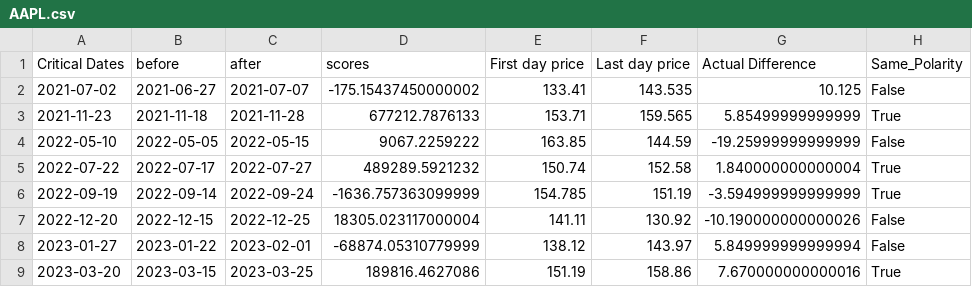
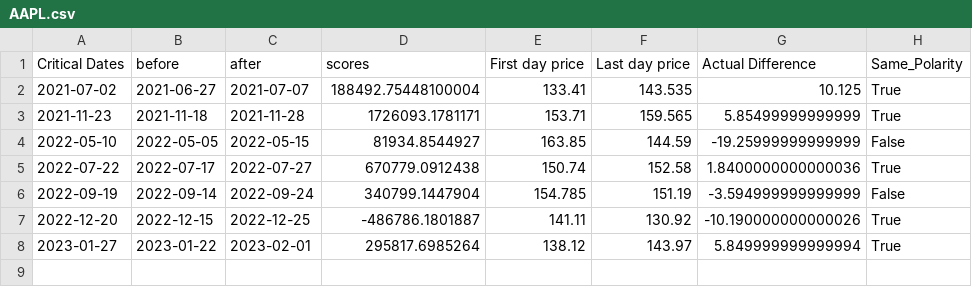
Before and after one commit to MahmoudMourad1/stocky_app, a CSV file: assets/assets_csv/AAPL.csv, drawn as a sheet.

```diff
--- a/assets/assets_csv/AAPL.csv
+++ b/assets/assets_csv/AAPL.csv
@@ -1,9 +1,8 @@
 Critical Dates,before,after,scores,First day price,Last day price,Actual Difference,Same_Polarity
-2021-07-02,2021-06-27,2021-07-07,-175.15437450000002,133.41,143.535,10.125,False
-2021-11-23,2021-11-18,2021-11-28,677212.7876133,153.71,159.565,5.85499999999999,True
-2022-05-10,2022-05-05,2022-05-15,9067.2259222,163.85,144.59,-19.25999999999999,False
-2022-07-22,2022-07-17,2022-07-27,489289.5921232,150.74,152.58,1.840000000000004,True
-2022-09-19,2022-09-14,2022-09-24,-1636.757363099999,154.785,151.19,-3.594999999999999,True
-2022-12-20,2022-12-15,2022-12-25,18305.023117000004,141.11,130.92,-10.190000000000026,False
-2023-01-27,2023-01-22,2023-02-01,-68874.05310779999,138.12,143.97,5.849999999999994,False
-2023-03-20,2023-03-15,2023-03-25,189816.4627086,151.19,158.86,7.670000000000016,True
+2021-07-02,2021-06-27,2021-07-07,188492.75448100004,133.41,143.535,10.125,True
+2021-11-23,2021-11-18,2021-11-28,1726093.1781171,153.71,159.565,5.85499999999999,True
+2022-05-10,2022-05-05,2022-05-15,81934.8544927,163.85,144.59,-19.25999999999999,False
+2022-07-22,2022-07-17,2022-07-27,670779.0912438,150.74,152.58,1.8400000000000036,True
+2022-09-19,2022-09-14,2022-09-24,340799.1447904,154.785,151.19,-3.594999999999999,False
+2022-12-20,2022-12-15,2022-12-25,-486786.1801887,141.11,130.92,-10.190000000000026,True
+2023-01-27,2023-01-22,2023-02-01,295817.6985264,138.12,143.97,5.849999999999994,True
```
Also changed, not shown: assets/assets_csv/AMZN.csv, assets/assets_csv/FB.csv, 28 other files.
